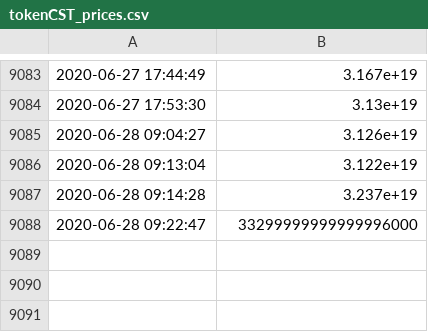
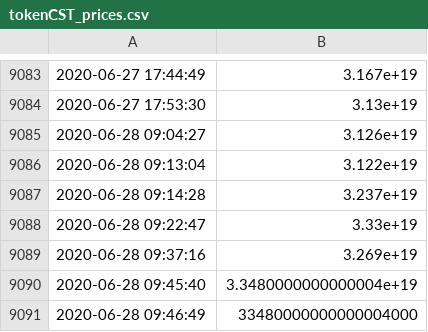
Before and after one commit to francescomarcolli/blockchain_prj, a CSV file: pyscripts/challenge_scripts/trading_strategy/tokenCST_prices.csv, drawn as a sheet; only a part is shown, gaps mark what is left out.

```diff
--- a/pyscripts/challenge_scripts/trading_strategy/tokenCST_prices.csv
+++ b/pyscripts/challenge_scripts/trading_strategy/tokenCST_prices.csv
@@ -9087,2 +9087,5 @@
 2020-06-28 09:14:28	3.237e+19
-2020-06-28 09:22:47	33299999999999996000
+2020-06-28 09:22:47	3.33e+19
+2020-06-28 09:37:16	3.269e+19
+2020-06-28 09:45:40	3.3480000000000004e+19
+2020-06-28 09:46:49	33480000000000004000
```
Also changed, not shown: pyscripts/challenge_scripts/trading_strategy/tokenAA_prices.csv.
